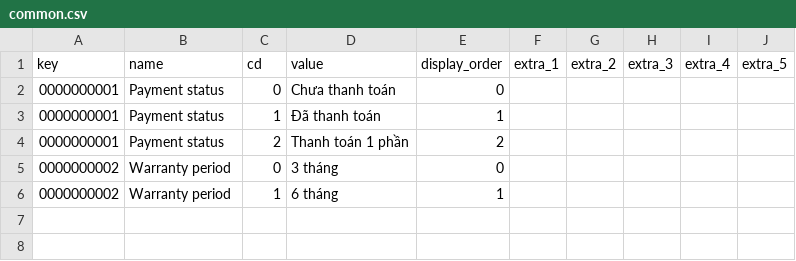
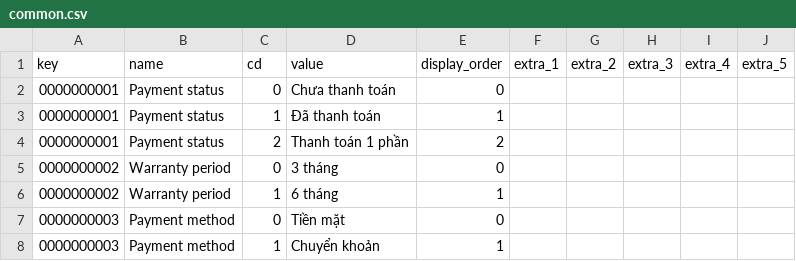
Before and after one commit to ptvinh203/repair-management, a CSV file: prisma/data/common.csv, drawn as a sheet.

Commit message:
feat(master): add master controller, service, and IPC handlers; implement payment and warranty management in repair creation

```diff
--- a/prisma/data/common.csv
+++ b/prisma/data/common.csv
@@ -6 +6,3 @@ key,name,cd,value,display_order,extra_1,extra_2,extra_3,extra_4,extra_5
 0000000002,Warranty period,1,6 tháng,1,,,,,
+0000000003,Payment method,0,Tiền mặt,0,,,,,
+0000000003,Payment method,1,Chuyển khoản,1,,,,,
```
Also changed, not shown: 20 other files.
